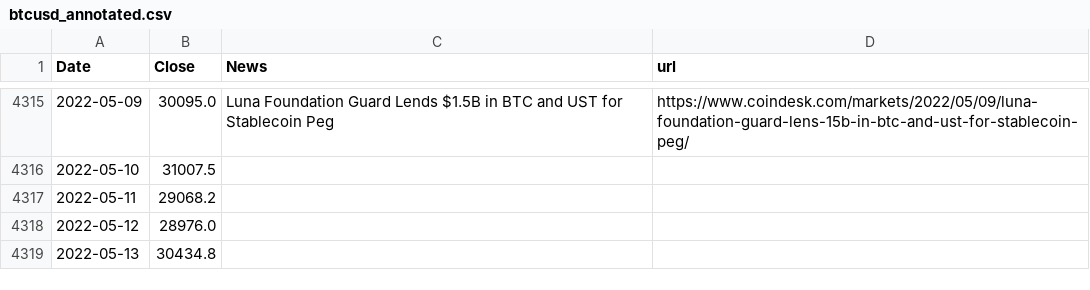
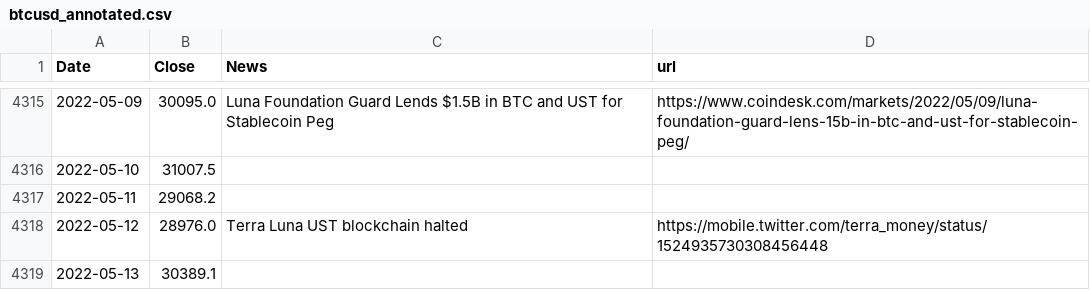
Before and after one commit to dykstranet/cryptonews, a CSV file: data/btcusd_annotated.csv, drawn as a sheet; only a part is shown, gaps mark what is left out.

```diff
--- a/data/btcusd_annotated.csv
+++ b/data/btcusd_annotated.csv
@@ -4317,3 +4317,3 @@ Date,Close,News,url
 2022-05-11,29068.2,,
-2022-05-12,28976.0,,
-2022-05-13,30434.8,,
+2022-05-12,28976.0,Terra Luna UST blockchain halted,https://mobile.twitter.com/terra_money/status/1524935730308456448
+2022-05-13,30389.1,,
```
Also changed, not shown: data/news.csv.
